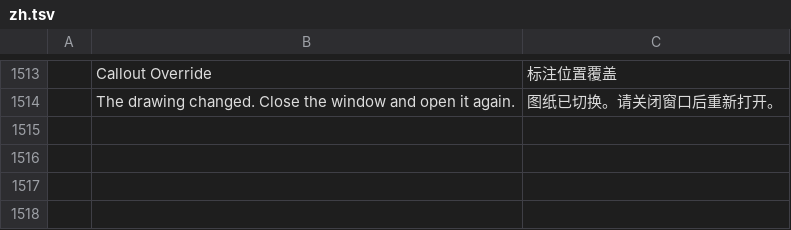
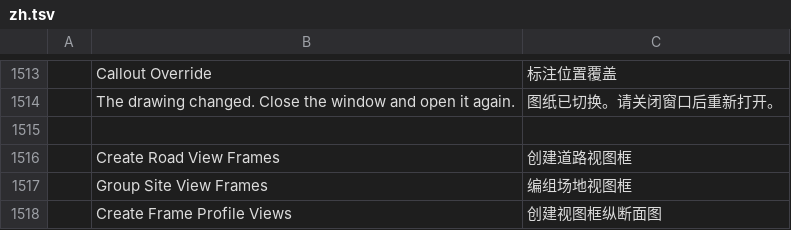
Before and after one commit to 0bnoxide/cadcraft, a TSV file: crates/ui-egui/src/i18n/zh.tsv, drawn as a sheet; only a part is shown, gaps mark what is left out; the diff names each change by its address in the sheet, - before the commit and + after, or states it on an @@ line.

Commit message:
Add road and site view frames with ranged profile views

```diff
--- a/crates/ui-egui/src/i18n/zh.tsv
+++ b/crates/ui-egui/src/i18n/zh.tsv
+row 1515: (empty)
+row 1516:  | Create Road View Frames | 创建道路视图框
+row 1517:  | Group Site View Frames | 编组场地视图框
+row 1518:  | Create Frame Profile Views | 创建视图框纵断面图
```
Also changed, not shown: 12 other files.
